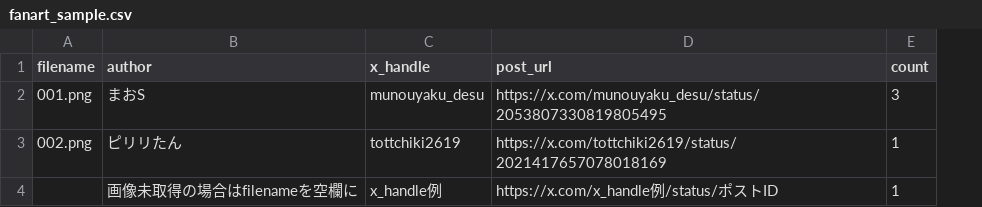
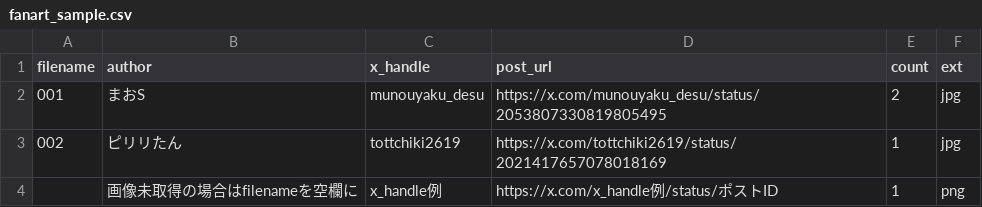
Before and after one commit to mizuha-kusunoki-v/mizuha-site, a CSV file: tools/fanart_sample.csv, drawn as a sheet; the diff names each change by its address in the sheet, - before the commit and + after, or states it on an @@ line.

```diff
--- a/tools/fanart_sample.csv
+++ b/tools/fanart_sample.csv
+column F (ext), rows 2-4: jpg | jpg | png
-A2 (filename): 001.png
+A2 (filename): 001
-E2 (count): 3
+E2 (count): 2
-A3 (filename): 002.png
+A3 (filename): 002
```
Also changed, not shown: fanart_list.csv, 6 other files.
